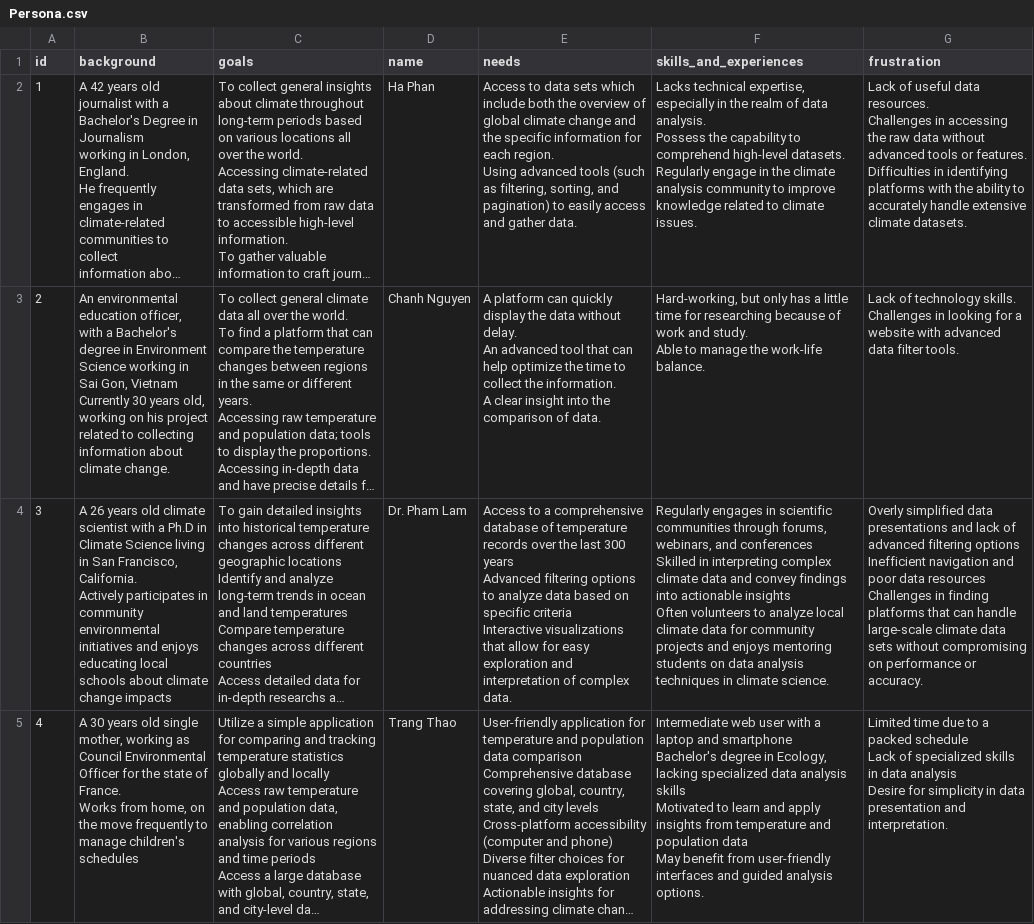
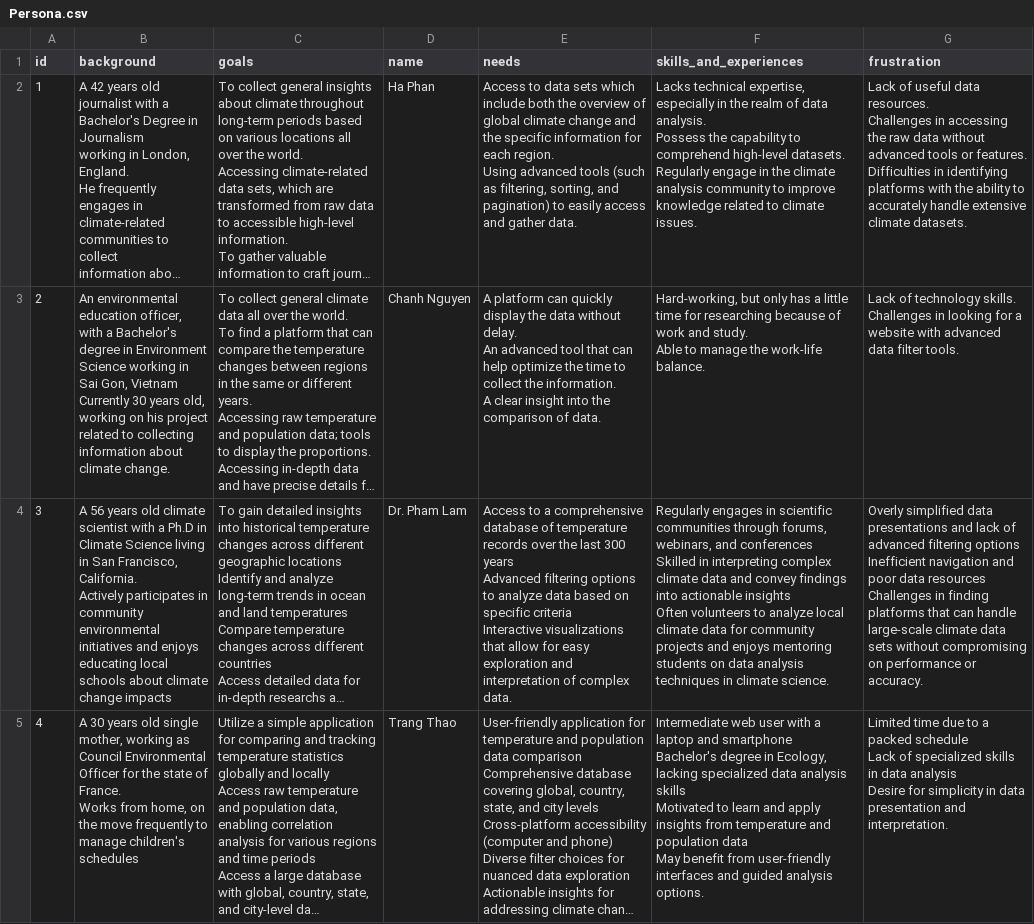
Before and after one commit to dioletone/MyFinalAssigntment, a CSV file: Csv/Persona.csv, drawn as a sheet; long unchanged cells end in …; the diff names each change by its address in the sheet, - before the commit and + after, or states it on an @@ line.

Commit message:
Update Persona.csv

```diff
--- a/Csv/Persona.csv
+++ b/Csv/Persona.csv
-B4 (background): A 26 years old…
+B4 (background): A 56 years old…
```
